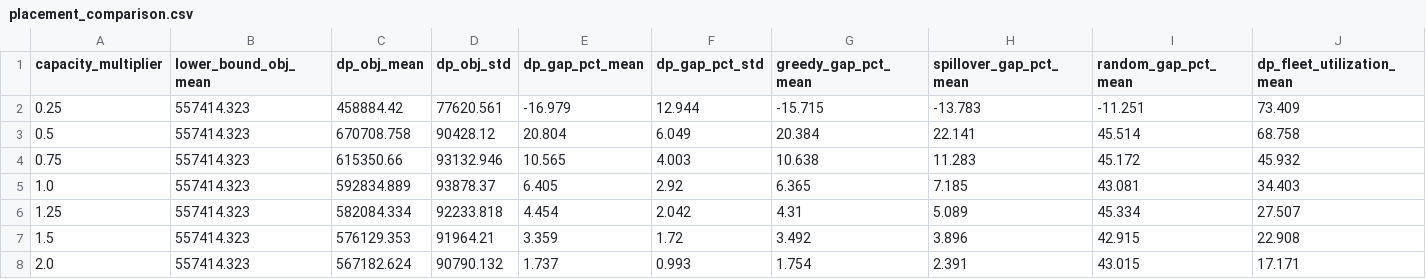
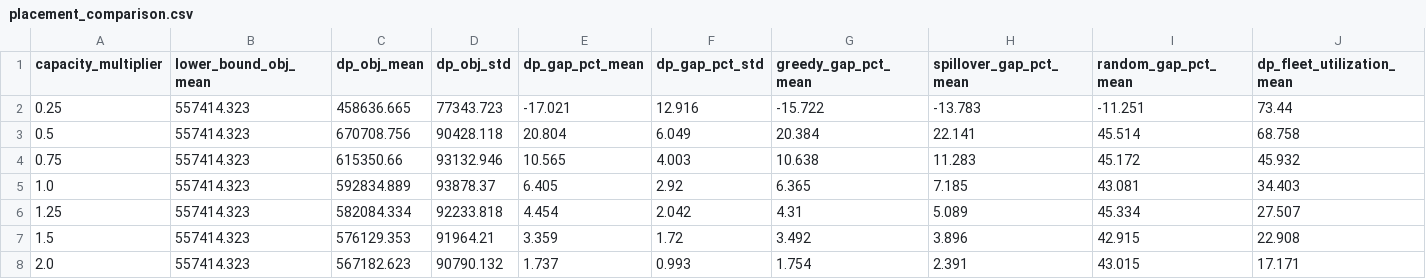
Before and after one commit to MohakGupta-24/cloud-task-placement, a CSV file: experiments/results/placement_comparison.csv, drawn as a sheet; only a part is shown; the diff names each change by its address in the sheet, - before the commit and + after, or states it on an @@ line.

```diff
--- a/experiments/results/placement_comparison.csv
+++ b/experiments/results/placement_comparison.csv
-C2 (dp_obj_mean): 458884.42
+C2 (dp_obj_mean): 458636.665
-D2 (dp_obj_std): 77620.561
+D2 (dp_obj_std): 77343.723
-E2 (dp_gap_pct_mean): -16.979
+E2 (dp_gap_pct_mean): -17.021
-F2 (dp_gap_pct_std): 12.944
+F2 (dp_gap_pct_std): 12.916
-G2 (greedy_gap_pct_mean): -15.715
+G2 (greedy_gap_pct_mean): -15.722
-J2 (dp_fleet_utilization_mean): 73.409
+J2 (dp_fleet_utilization_mean): 73.44
-C3 (dp_obj_mean): 670708.758
+C3 (dp_obj_mean): 670708.756
-D3 (dp_obj_std): 90428.12
+D3 (dp_obj_std): 90428.118
-C8 (dp_obj_mean): 567182.624
+C8 (dp_obj_mean): 567182.623
```
Also changed, not shown: experiments/results/apsp_runtime_comparison.csv, experiments/results/mst_runtime_comparison.csv, 15 other files.
